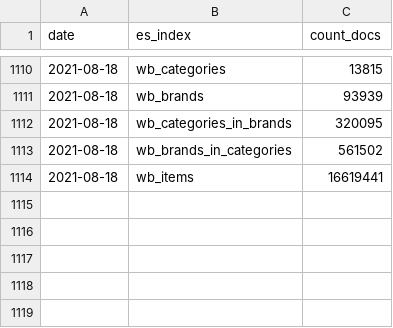
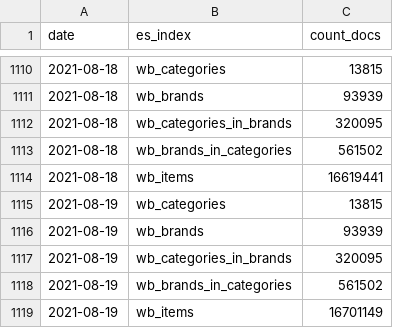
Before and after one commit to rusantsovsv/dashboard_rt, a CSV file: csv_dashboard/index_doc_count.csv, drawn as a sheet; only a part is shown, gaps mark what is left out.

Commit message:
new csv

```diff
--- a/csv_dashboard/index_doc_count.csv
+++ b/csv_dashboard/index_doc_count.csv
@@ -1114 +1114,6 @@ date,es_index,count_docs
 2021-08-18,wb_items,16619441
+2021-08-19,wb_categories,13815
+2021-08-19,wb_brands,93939
+2021-08-19,wb_categories_in_brands,320095
+2021-08-19,wb_brands_in_categories,561502
+2021-08-19,wb_items,16701149
```
